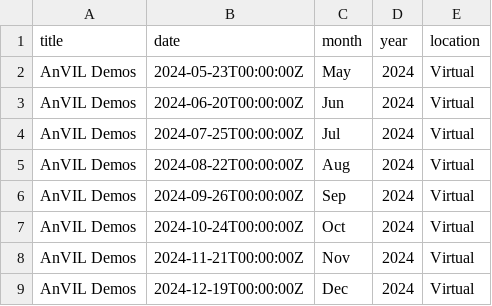
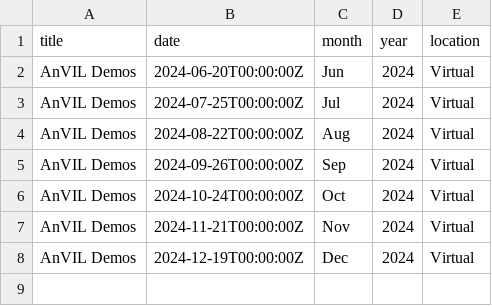
Before and after one commit to fhdsl/AnVIL_Outreach_Dashboard, a TSV file: resources/upcoming_portal_events.tsv, drawn as a sheet; the diff names each change by its address in the sheet, - before the commit and + after, or states it on an @@ line.

Commit message:
Add events file

```diff
--- a/resources/upcoming_portal_events.tsv
+++ b/resources/upcoming_portal_events.tsv
-row 2: AnVIL Demos | 2024-05-23T00:00:00Z | May | 2024 | Virtual
```
